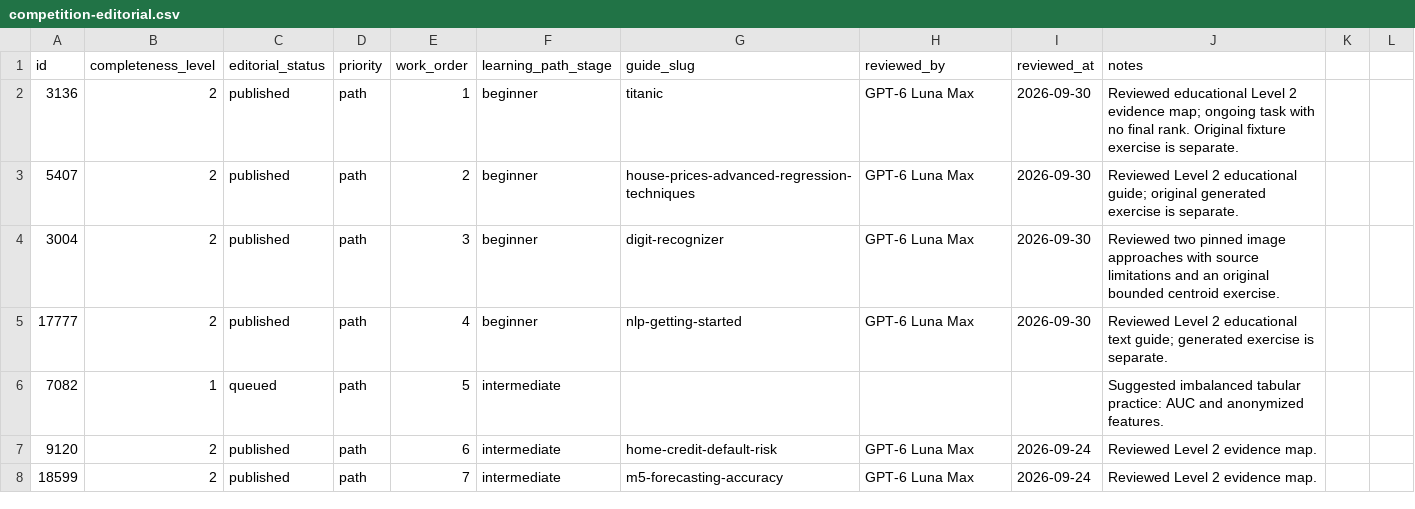
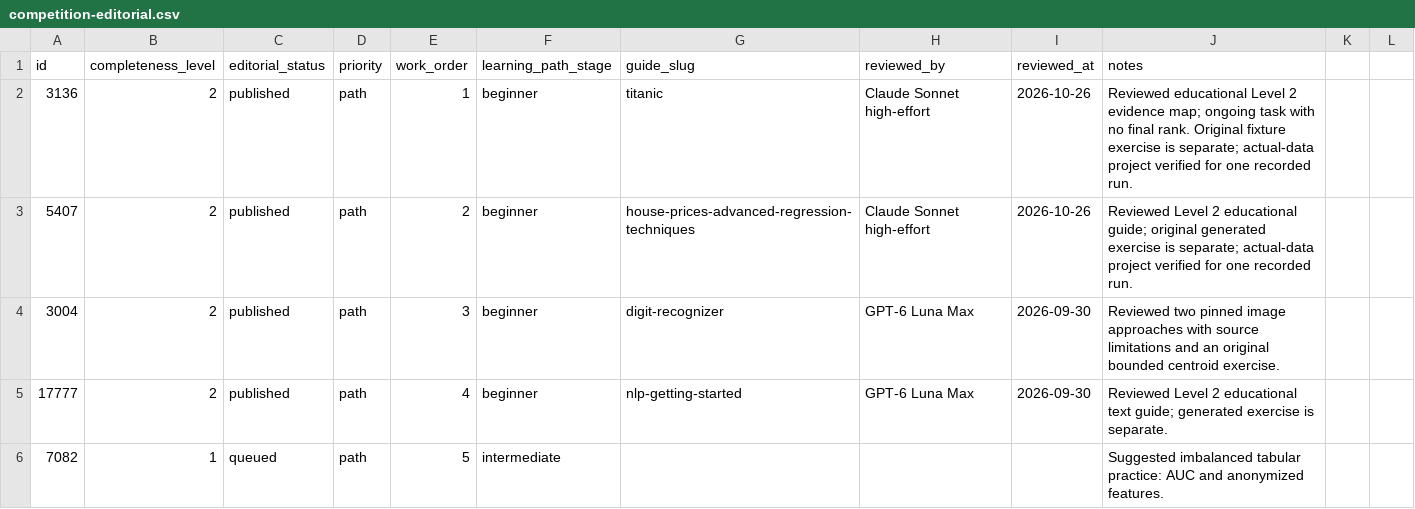
Before and after one commit to natgurlain/kaggle-bible, a CSV file: data/competition-editorial.csv, drawn as a sheet; only a part is shown; the shorter side is filled out with more unchanged rows.

```diff
--- a/data/competition-editorial.csv
+++ b/data/competition-editorial.csv
@@ -1,4 +1,4 @@
 id,completeness_level,editorial_status,priority,work_order,learning_path_stage,guide_slug,reviewed_by,reviewed_at,notes
-3136,2,published,path,1,beginner,titanic,GPT-6 Luna Max,2026-09-30,Reviewed educational Level 2 evidence map; ongoing task with no final rank. Original fixture exercise is separate.
-5407,2,published,path,2,beginner,house-prices-advanced-regression-techniques,GPT-6 Luna Max,2026-09-30,Reviewed Level 2 educational guide; original generated exercise is separate.
+3136,2,published,path,1,beginner,titanic,Claude Sonnet high-effort,2026-10-26,Reviewed educational Level 2 evidence map; ongoing task with no final rank. Original fixture exercise is separate; actual-data project verified for one recorded run.
+5407,2,published,path,2,beginner,house-prices-advanced-regression-techniques,Claude Sonnet high-effort,2026-10-26,Reviewed Level 2 educational guide; original generated exercise is separate; actual-data project verified for one recorded run.
 3004,2,published,path,3,beginner,digit-recognizer,GPT-6 Luna Max,2026-09-30,Reviewed two pinned image approaches with source limitations and an original bounded centroid exercise.
```
Also changed, not shown: 28 other files.
